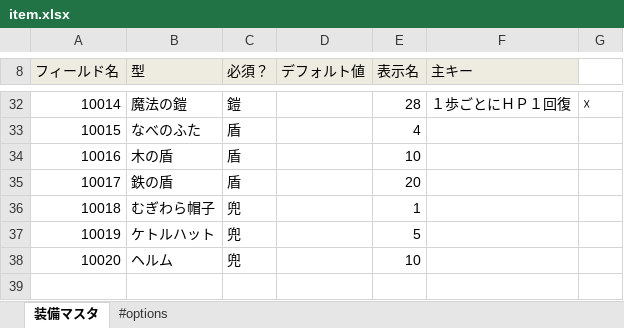
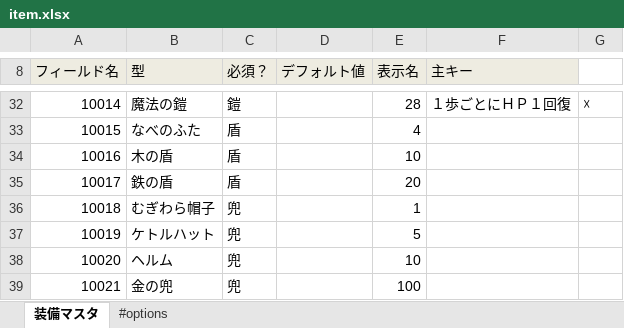
Before and after one commit to groovenauts/fontana_sample, an Excel workbook: app/seeds/item.xlsx, sheet 装備マスタ, drawn as a sheet; only a part is shown, gaps mark what is left out; values as stored, in another font and other column widths than the file's, no borders; the diff names each change by its address in the sheet, - before the commit and + after, or states it on an @@ line.

Commit message:
[DM] [add data] scinario_13

```diff
--- a/app/seeds/item.xlsx (sheet 装備マスタ)
+++ b/app/seeds/item.xlsx (sheet 装備マスタ)
+row 39: 10021 | 金の兜 | 兜 |  | 100
```
